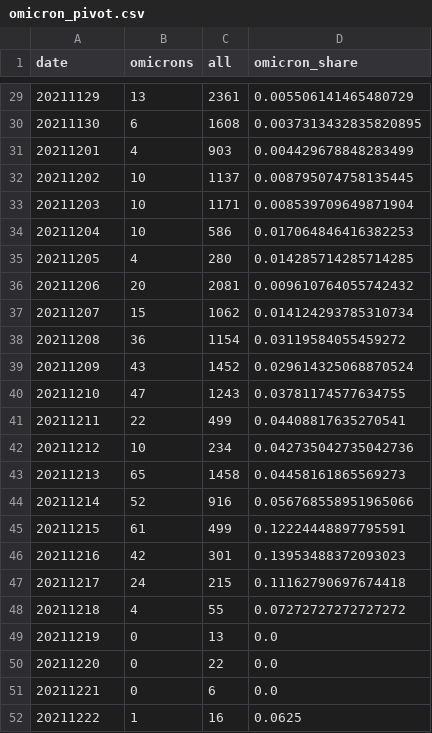
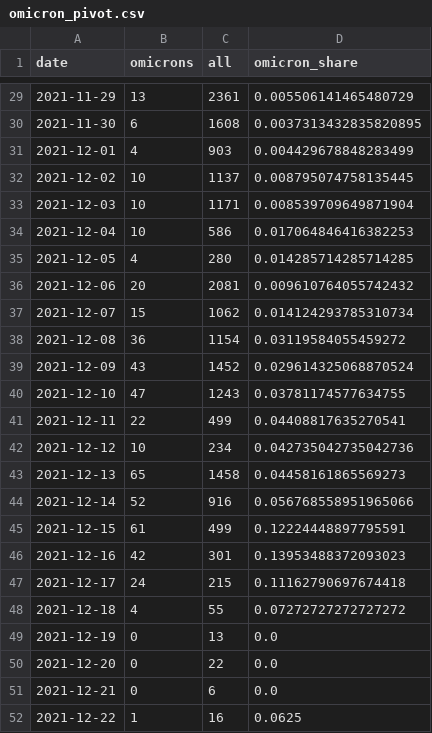
Before and after one commit to maxwimmer/omikron, a CSV file: plots/omicron_pivot.csv, drawn as a sheet; only a part is shown, gaps mark what is left out; the diff covers the shown part only.

```diff
--- a/plots/omicron_pivot.csv
+++ b/plots/omicron_pivot.csv
@@ -29,24 +29,24 @@ date,omicrons,all,omicron_share
-20211129,13,2361,0.005506141465480729
-20211130,6,1608,0.0037313432835820895
-20211201,4,903,0.004429678848283499
-20211202,10,1137,0.008795074758135445
-20211203,10,1171,0.008539709649871904
-20211204,10,586,0.017064846416382253
-20211205,4,280,0.014285714285714285
-20211206,20,2081,0.009610764055742432
-20211207,15,1062,0.014124293785310734
-20211208,36,1154,0.03119584055459272
-20211209,43,1452,0.029614325068870524
-20211210,47,1243,0.03781174577634755
-20211211,22,499,0.04408817635270541
-20211212,10,234,0.042735042735042736
-20211213,65,1458,0.04458161865569273
-20211214,52,916,0.056768558951965066
-20211215,61,499,0.12224448897795591
-20211216,42,301,0.13953488372093023
-20211217,24,215,0.11162790697674418
-20211218,4,55,0.07272727272727272
-20211219,0,13,0.0
-20211220,0,22,0.0
-20211221,0,6,0.0
-20211222,1,16,0.0625
+2021-11-29,13,2361,0.005506141465480729
+2021-11-30,6,1608,0.0037313432835820895
+2021-12-01,4,903,0.004429678848283499
+2021-12-02,10,1137,0.008795074758135445
+2021-12-03,10,1171,0.008539709649871904
+2021-12-04,10,586,0.017064846416382253
+2021-12-05,4,280,0.014285714285714285
+2021-12-06,20,2081,0.009610764055742432
+2021-12-07,15,1062,0.014124293785310734
+2021-12-08,36,1154,0.03119584055459272
+2021-12-09,43,1452,0.029614325068870524
+2021-12-10,47,1243,0.03781174577634755
+2021-12-11,22,499,0.04408817635270541
+2021-12-12,10,234,0.042735042735042736
+2021-12-13,65,1458,0.04458161865569273
+2021-12-14,52,916,0.056768558951965066
+2021-12-15,61,499,0.12224448897795591
+2021-12-16,42,301,0.13953488372093023
+2021-12-17,24,215,0.11162790697674418
+2021-12-18,4,55,0.07272727272727272
+2021-12-19,0,13,0.0
+2021-12-20,0,22,0.0
+2021-12-21,0,6,0.0
+2021-12-22,1,16,0.0625
```
Also changed, not shown: 27 edited cells elsewhere in this file.
